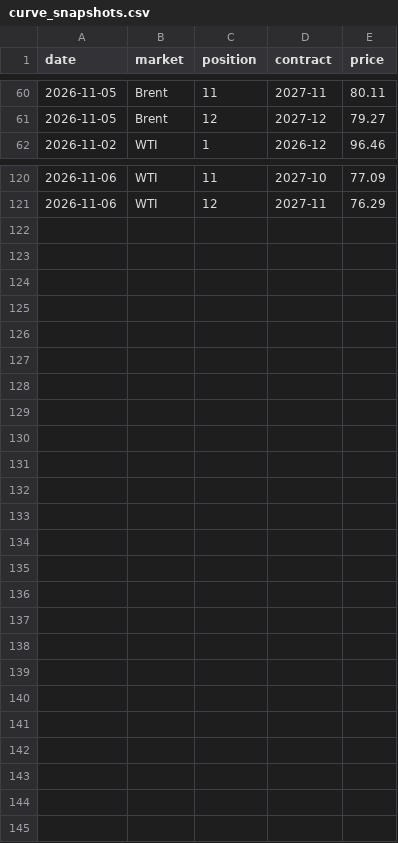
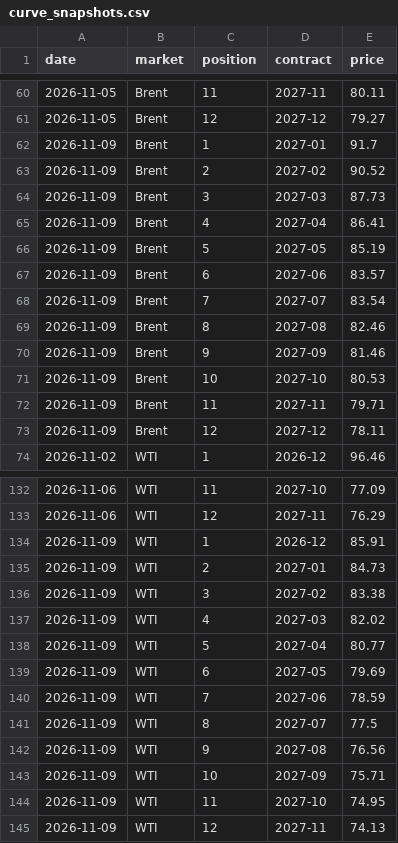
Before and after one commit to tbysmll/oil-curve-tracker, a CSV file: data/curve_snapshots.csv, drawn as a sheet; only a part is shown, gaps mark what is left out; the diff names each change by its address in the sheet, - before the commit and + after, or states it on an @@ line.

```diff
--- a/data/curve_snapshots.csv
+++ b/data/curve_snapshots.csv
+row 62: 2026-11-09 | Brent | 1 | 2027-01 | 91.7
+row 63: 2026-11-09 | Brent | 2 | 2027-02 | 90.52
+row 64: 2026-11-09 | Brent | 3 | 2027-03 | 87.73
+row 65: 2026-11-09 | Brent | 4 | 2027-04 | 86.41
+row 66: 2026-11-09 | Brent | 5 | 2027-05 | 85.19
+row 67: 2026-11-09 | Brent | 6 | 2027-06 | 83.57
+row 68: 2026-11-09 | Brent | 7 | 2027-07 | 83.54
+row 69: 2026-11-09 | Brent | 8 | 2027-08 | 82.46
+row 70: 2026-11-09 | Brent | 9 | 2027-09 | 81.46
+row 71: 2026-11-09 | Brent | 10 | 2027-10 | 80.53
+row 72: 2026-11-09 | Brent | 11 | 2027-11 | 79.71
+row 73: 2026-11-09 | Brent | 12 | 2027-12 | 78.11
+row 134: 2026-11-09 | WTI | 1 | 2026-12 | 85.91
+row 135: 2026-11-09 | WTI | 2 | 2027-01 | 84.73
+row 136: 2026-11-09 | WTI | 3 | 2027-02 | 83.38
+row 137: 2026-11-09 | WTI | 4 | 2027-03 | 82.02
+row 138: 2026-11-09 | WTI | 5 | 2027-04 | 80.77
+row 139: 2026-11-09 | WTI | 6 | 2027-05 | 79.69
+row 140: 2026-11-09 | WTI | 7 | 2027-06 | 78.59
+row 141: 2026-11-09 | WTI | 8 | 2027-07 | 77.5
+row 142: 2026-11-09 | WTI | 9 | 2027-08 | 76.56
+row 143: 2026-11-09 | WTI | 10 | 2027-09 | 75.71
+row 144: 2026-11-09 | WTI | 11 | 2027-10 | 74.95
+row 145: 2026-11-09 | WTI | 12 | 2027-11 | 74.13
```
Also changed, not shown: 7 other files.
